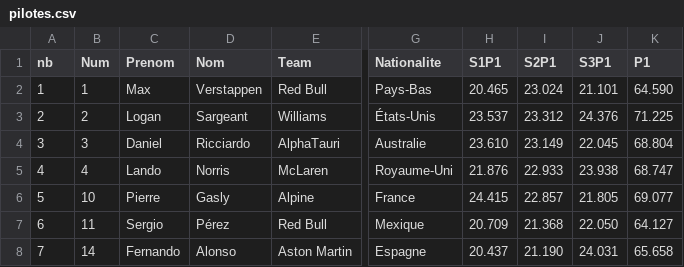
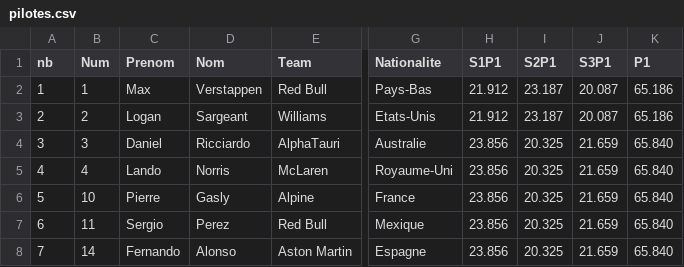
Before and after one commit to IchikyOtsu/Merced-os, a CSV file: data/pilotes.csv, drawn as a sheet; only a part is shown, gaps mark what is left out; the diff covers the shown part only; the diff names each change by its address in the sheet, - before the commit and + after, or states it on an @@ line.

```diff
--- a/data/pilotes.csv
+++ b/data/pilotes.csv
-H2 (S1P1): 20.465
+H2 (S1P1): 21.912
-I2 (S2P1): 23.024
+I2 (S2P1): 23.187
-J2 (S3P1): 21.101
+J2 (S3P1): 20.087
-K2 (P1): 64.590
+K2 (P1): 65.186
-G3 (Nationalite): États-Unis
+G3 (Nationalite): Etats-Unis
-H3 (S1P1): 23.537
+H3 (S1P1): 21.912
-I3 (S2P1): 23.312
+I3 (S2P1): 23.187
-J3 (S3P1): 24.376
+J3 (S3P1): 20.087
-K3 (P1): 71.225
+K3 (P1): 65.186
-H4 (S1P1): 23.610
+H4 (S1P1): 23.856
-I4 (S2P1): 23.149
+I4 (S2P1): 20.325
-J4 (S3P1): 22.045
+J4 (S3P1): 21.659
-K4 (P1): 68.804
+K4 (P1): 65.840
-H5 (S1P1): 21.876
+H5 (S1P1): 23.856
-I5 (S2P1): 22.933
+I5 (S2P1): 20.325
-J5 (S3P1): 23.938
+J5 (S3P1): 21.659
-K5 (P1): 68.747
+K5 (P1): 65.840
-H6 (S1P1): 24.415
+H6 (S1P1): 23.856
-I6 (S2P1): 22.857
+I6 (S2P1): 20.325
-J6 (S3P1): 21.805
+J6 (S3P1): 21.659
-K6 (P1): 69.077
+K6 (P1): 65.840
-D7 (Nom): Pérez
+D7 (Nom): Perez
-H7 (S1P1): 20.709
+H7 (S1P1): 23.856
-I7 (S2P1): 21.368
+I7 (S2P1): 20.325
-J7 (S3P1): 22.050
+J7 (S3P1): 21.659
-K7 (P1): 64.127
+K7 (P1): 65.840
-H8 (S1P1): 20.437
+H8 (S1P1): 23.856
-I8 (S2P1): 21.190
+I8 (S2P1): 20.325
-J8 (S3P1): 24.031
+J8 (S3P1): 21.659
-K8 (P1): 65.658
+K8 (P1): 65.840
```
Also changed, not shown: 73 edited cells elsewhere in this file, 2 other files.
